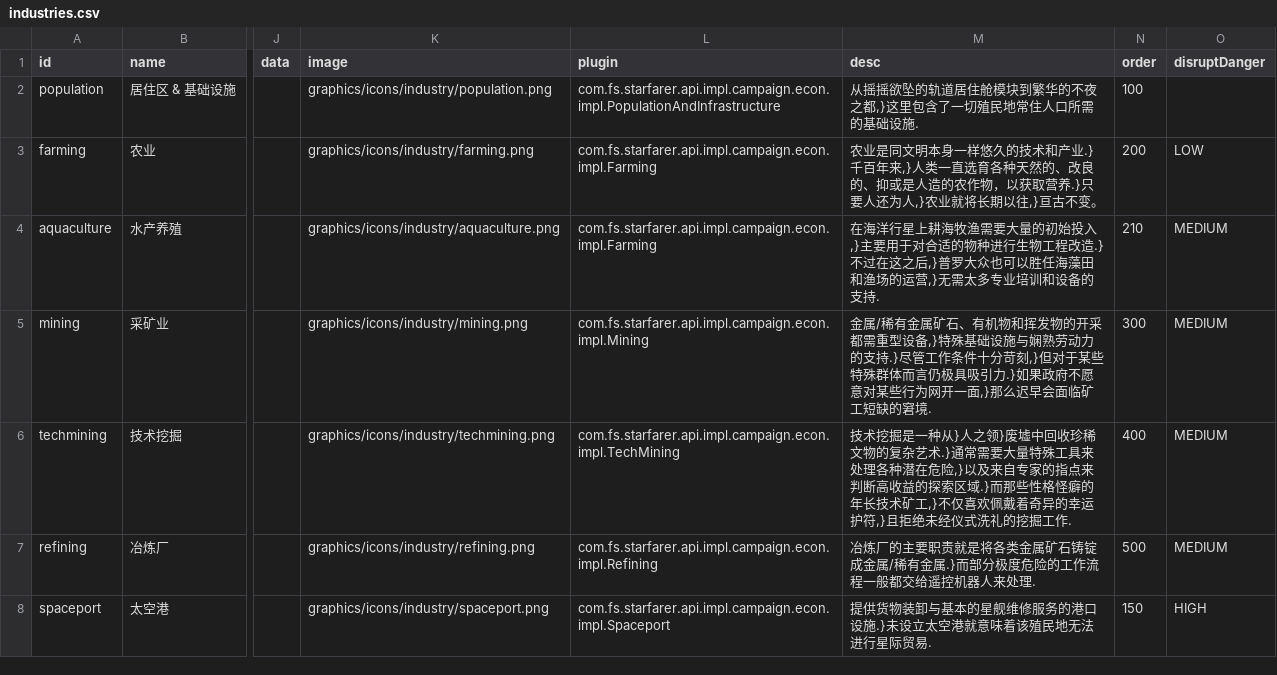
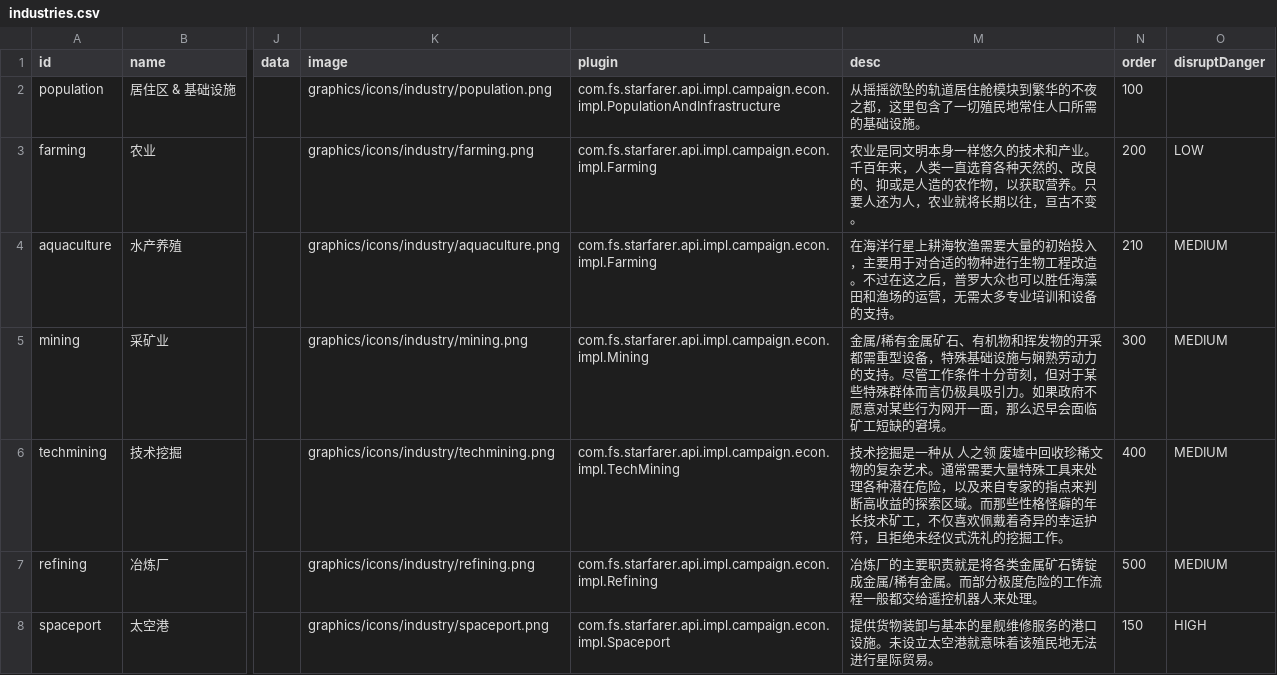
Before and after one commit to TruthOriginem/Starsector-0951-Localization, a CSV file: localization/data/campaign/industries.csv, drawn as a sheet; only a part is shown, gaps mark what is left out; the diff covers the shown part only; the diff names each change by its address in the sheet, - before the commit and + after, or states it on an @@ line.

```diff
--- a/localization/data/campaign/industries.csv
+++ b/localization/data/campaign/industries.csv
-M2 (desc): 从摇摇欲坠的轨道居住舱模块到繁华的不夜之都,}这里包含了一切殖民地常住人口所需的基础设施.
+M2 (desc): 从摇摇欲坠的轨道居住舱模块到繁华的不夜之都，这里包含了一切殖民地常住人口所需的基础设施。
-M3 (desc): …术和产业.}千百年来,}人类一直选育各种天然的、改良的、抑或是人造的农作物，以获取营养.}只要人还为人,}农业就将长期以往,}亘古不变…
+M3 (desc): …术和产业。千百年来，人类一直选育各种天然的、改良的、抑或是人造的农作物，以获取营养。只要人还为人，农业就将长期以往，亘古不变…
-M4 (desc): …初始投入,}主要用于对合适的物种进行生物工程改造.}不过在这之后,}普罗大众也可以胜任海藻田和渔场的运营,}无需太多专业培训和设备的支持.
+M4 (desc): …初始投入，主要用于对合适的物种进行生物工程改造。不过在这之后，普罗大众也可以胜任海藻田和渔场的运营，无需太多专业培训和设备的支持。
-M5 (desc): …重型设备,}特殊基础设施与娴熟劳动力的支持.}尽管工作条件十分苛刻,}但对于某些特殊群体而言仍极具吸引力.}如果政府不愿意对某些行为网开一面,}那么迟早会面临矿工短缺的窘境.
+M5 (desc): …重型设备，特殊基础设施与娴熟劳动力的支持。尽管工作条件十分苛刻，但对于某些特殊群体而言仍极具吸引力。如果政府不愿意对某些行为网开一面，那么迟早会面临矿工短缺的窘境。
-M6 (desc): …是一种从}人之领}废墟中回收珍稀文物的复杂艺术.}通常需要大量特殊工具来处理各种潜在危险,}以及来自专家的指点来判断高收益的探索区域.}而那些性格怪癖的年长技术矿工,}不仅喜欢佩戴着奇异的幸运护符,}且拒绝未经仪式洗礼的挖掘工作.
+M6 (desc): …是一种从 人之领 废墟中回收珍稀文物的复杂艺术。通常需要大量特殊工具来处理各种潜在危险，以及来自专家的指点来判断高收益的探索区域。而那些性格怪癖的年长技术矿工，不仅喜欢佩戴着奇异的幸运护符，且拒绝未经仪式洗礼的挖掘工作。
-M7 (desc): …稀有金属.}而部分极度危险的工作流程一般都交给遥控机器人来处理.
+M7 (desc): …稀有金属。而部分极度危险的工作流程一般都交给遥控机器人来处理。
-M8 (desc): …港口设施.}未设立太空港就意味着该殖民地无法进行星际贸易.
+M8 (desc): …港口设施。未设立太空港就意味着该殖民地无法进行星际贸易。
```
Also changed, not shown: 26 edited cells elsewhere in this file, localization/data/campaign/market_conditions.csv, localization/data/characters/skills/skill_data.csv, 8 other files.
